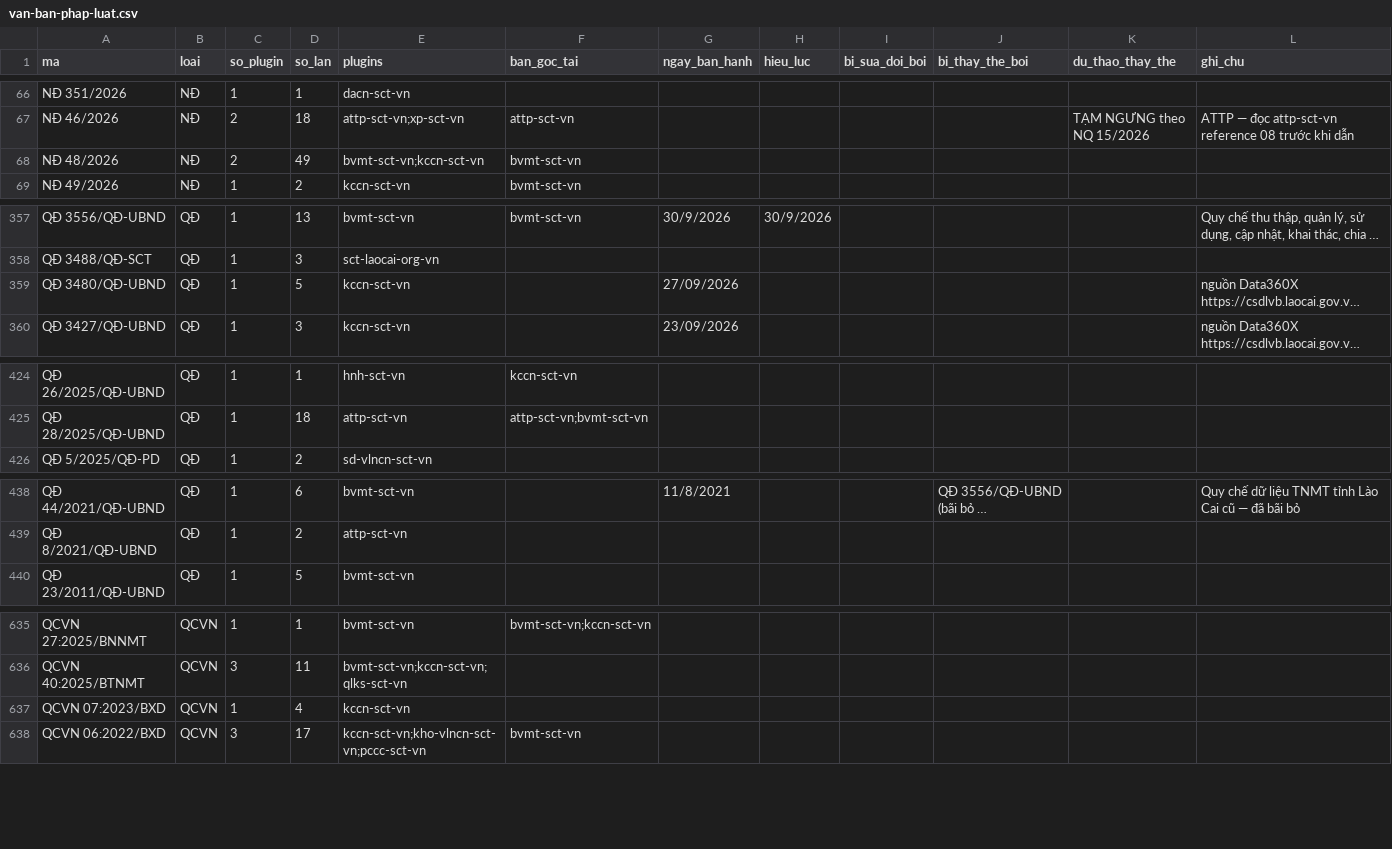
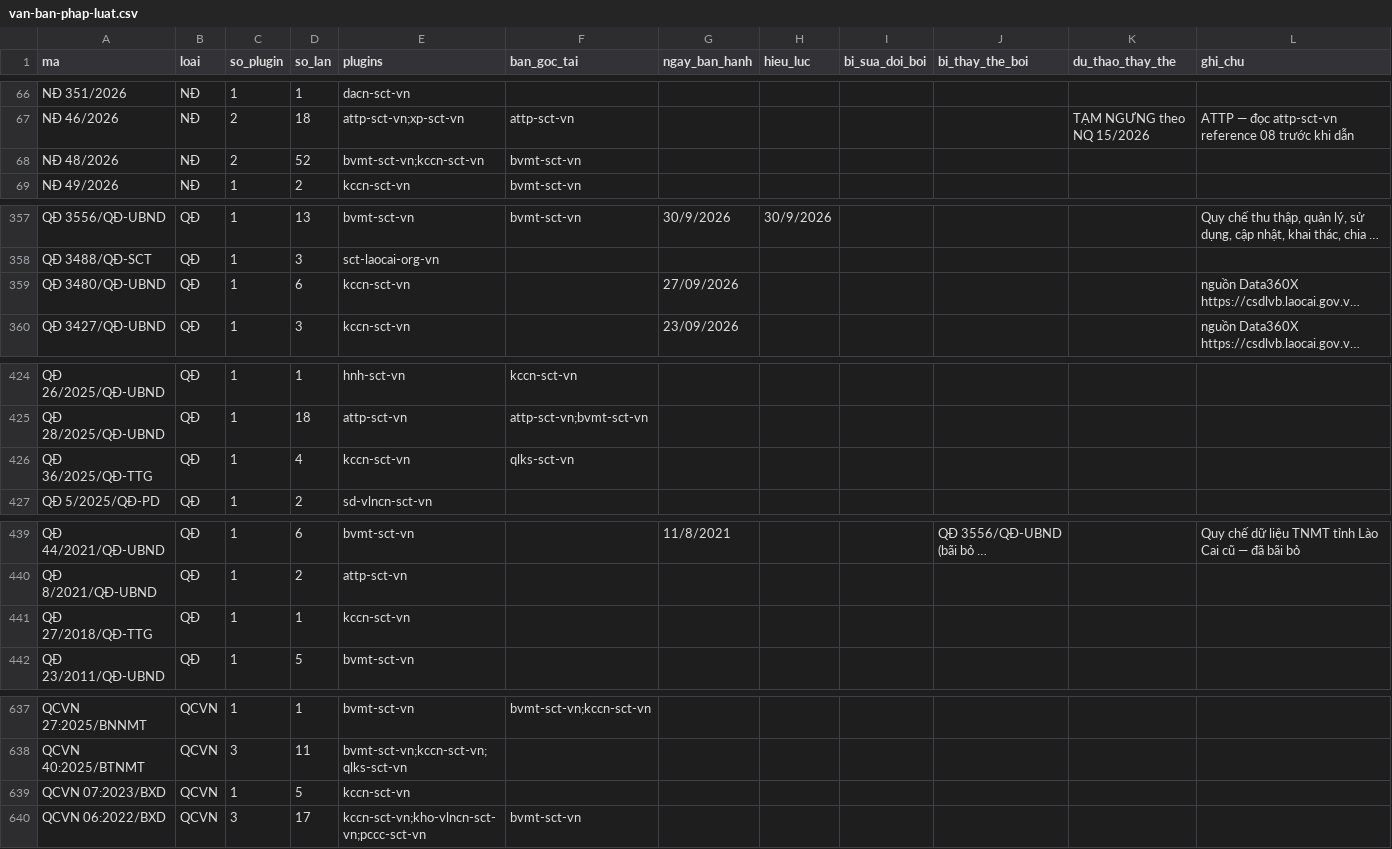
Before and after one commit to Trangsct/skill-sct, a CSV file: registry/van-ban-phap-luat.csv, drawn as a sheet; only a part is shown, gaps mark what is left out; long unchanged cells end in …; addresses are those after the commit; the diff names each change by its address in the sheet, - before the commit and + after, or states it on an @@ line.

```diff
--- a/registry/van-ban-phap-luat.csv
+++ b/registry/van-ban-phap-luat.csv
-D68 (so_lan): 49
+D68 (so_lan): 52
-D359 (so_lan): 5
+D359 (so_lan): 6
+row 426: QĐ 36/2025/QĐ-TTG | QĐ | 1 | 4 | kccn-sct-vn | qlks-sct-vn
+row 441: QĐ 27/2018/QĐ-TTG | QĐ | 1 | 1 | kccn-sct-vn
-D639 (so_lan): 4
+D639 (so_lan): 5
```
Also changed, not shown: 8 other files.
